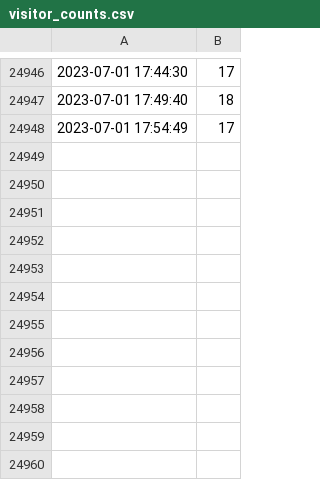
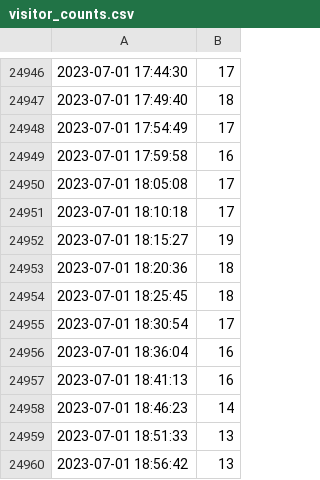
Before and after one commit to DDmchk/DataCollectionMisc, a CSV file: visitor_counts.csv, drawn as a sheet; only a part is shown, gaps mark what is left out.

Commit message:
Automatic commit

```diff
--- a/visitor_counts.csv
+++ b/visitor_counts.csv
@@ -24948 +24948,13 @@
 2023-07-01 17:54:49,17
+2023-07-01 17:59:58,16
+2023-07-01 18:05:08,17
+2023-07-01 18:10:18,17
+2023-07-01 18:15:27,19
+2023-07-01 18:20:36,18
+2023-07-01 18:25:45,18
+2023-07-01 18:30:54,17
+2023-07-01 18:36:04,16
+2023-07-01 18:41:13,16
+2023-07-01 18:46:23,14
+2023-07-01 18:51:33,13
+2023-07-01 18:56:42,13
```
